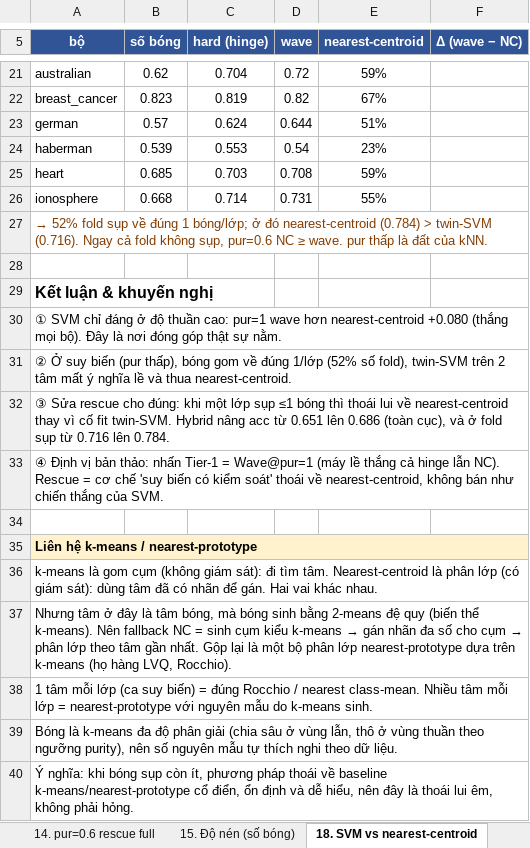
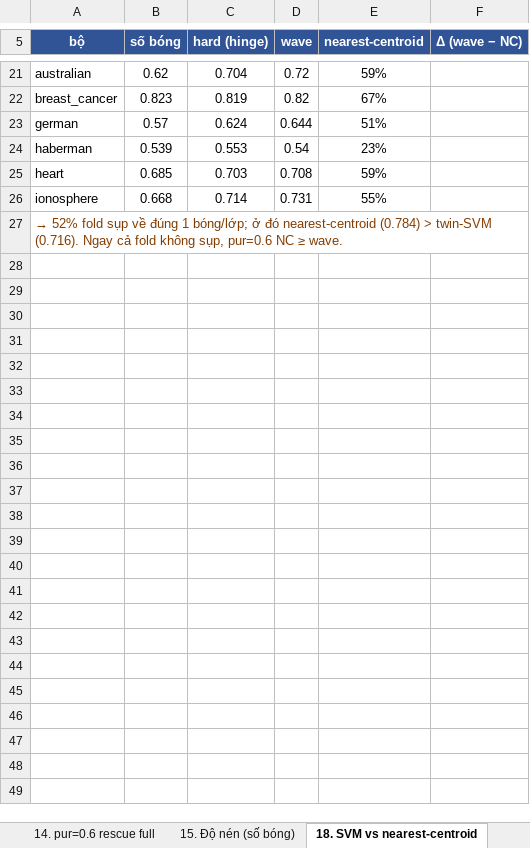
Before and after one commit to nguyetminh2708/Purity-Adaptive-Bounded-Loss-GB-TSVM, an Excel workbook: paper/ThucNghiem_GBTSVM_BaoCao.xlsx, sheet 18. SVM vs nearest-centroid, drawn as a sheet; only a part is shown, gaps mark what is left out; values as stored, in another font and other column widths than the file's, no borders; the diff names each change by its address in the sheet, - before the commit and + after, or states it on an @@ line.

```diff
--- a/paper/ThucNghiem_GBTSVM_BaoCao.xlsx (sheet 18. SVM vs nearest-centroid)
+++ b/paper/ThucNghiem_GBTSVM_BaoCao.xlsx (sheet 18. SVM vs nearest-centroid)
-A27 (bộ): …≥ wave. pur thấp là đất của kNN.
+A27 (bộ): …≥ wave.
-row 28: (empty)
-row 29: Kết luận & khuyến nghị
-row 30: ① SVM chỉ đáng ở độ thuần cao: pur=1 wave hơn nearest-centroid +0.080 (thắng mọi bộ). Đây là nơi đóng góp thật sự nằm.
-row 31: ② Ở suy biến (pur thấp), bóng gom về đúng 1/lớp (52% số fold), twin-SVM trên 2 tâm mất ý nghĩa lề và thua nearest-centroid.
-row 32: ③ Sửa rescue cho đúng: khi một lớp sụp ≤1 bóng thì thoái lui về nearest-centroid thay vì cố fit twin-SVM. Hybrid nâng acc từ 0.651 lên 0.686 (toàn cục), và ở fold sụp từ 0.716 lên 0.784.
-row 33: ④ Định vị bản thảo: nhấn Tier-1 = Wave@pur=1 (máy lề thắng cả hinge lẫn NC). Rescue = cơ chế 'suy biến có kiểm soát' thoái về nearest-centroid, không bán như chiến thắng của SVM.
-row 34: (empty)
-row 35: Liên hệ k-means / nearest-prototype
-row 36: k-means là gom cụm (không giám sát): đi tìm tâm. Nearest-centroid là phân lớp (có giám sát): dùng tâm đã có nhãn để gán. Hai vai khác nhau.
-row 37: Nhưng tâm ở đây là tâm bóng, mà bóng sinh bằng 2-means đệ quy (biến thể k-means). Nên fallback NC = sinh cụm kiểu k-means → gán nhãn đa số cho cụm → phân lớp theo tâm gần nhất. Gộp lại là một bộ phân lớp nearest-prototype dựa trên k-means (họ hàng LVQ, Rocchio).
-row 38: 1 tâm mỗi lớp (ca suy biến) = đúng Rocchio / nearest class-mean. Nhiều tâm mỗi lớp = nearest-prototype với nguyên mẫu do k-means sinh.
-row 39: Bóng là k-means đa độ phân giải (chia sâu ở vùng lẫn, thô ở vùng thuần theo ngưỡng purity), nên số nguyên mẫu tự thích nghi theo dữ liệu.
-row 40: Ý nghĩa: khi bóng sụp còn ít, phương pháp thoái về baseline k-means/nearest-prototype cổ điển, ổn định và dễ hiểu, nên đây là thoái lui êm, không phải hỏng.
```
Also changed, not shown: sheet 13. pur=0.7 rescue full, sheet 14. pur=0.6 rescue full, sheet 7. Đa seed - chi tiết, sheet 8. Đa seed RBF, sheet 17. Nhiễu thật (CIFAR-10N), sheet Tổng kết, 3 more sheets.
